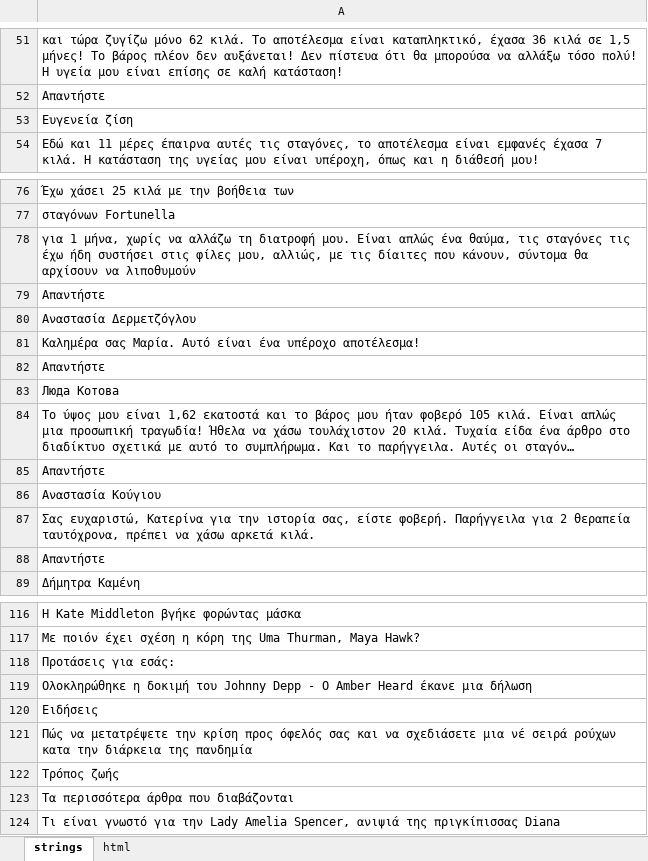
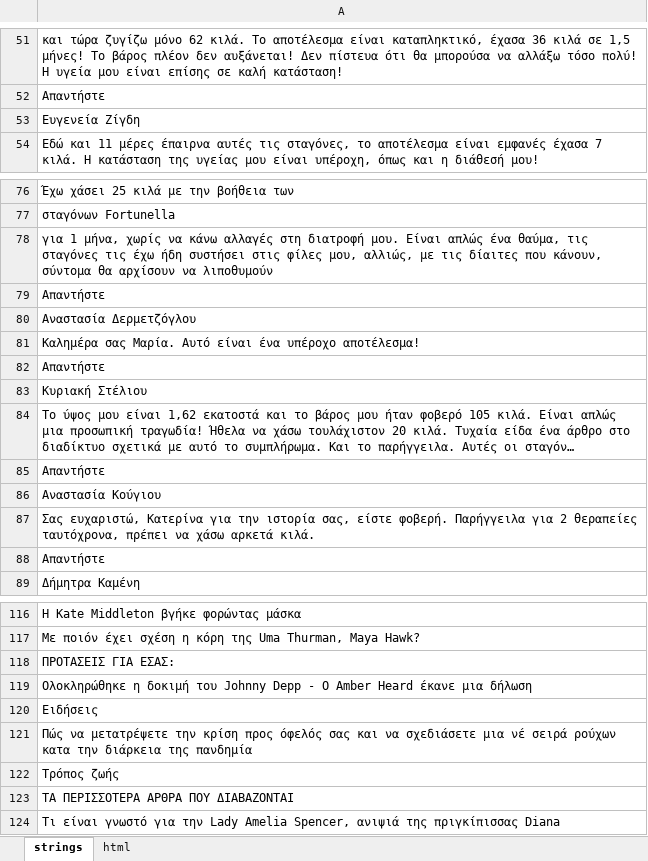
Before and after one commit to DanzigWebb/lands, an Excel workbook: pre/offers-72/fortunella/gr/Преленд 9. Любовная история 2 fortunella gr.xlsx, sheet strings, drawn as a sheet; only a part is shown, gaps mark what is left out; long unchanged cells end in …; values as stored, in another font and other column widths than the file's, no cell formats; charts and pictures not drawn; the diff covers the shown part only; the diff names each change by its address in the sheet, - before the commit and + after, or states it on an @@ line.

```diff
--- a/pre/offers-72/fortunella/gr/Преленд 9. Любовная история 2 fortunella gr.xlsx (sheet strings)
+++ b/pre/offers-72/fortunella/gr/Преленд 9. Любовная история 2 fortunella gr.xlsx (sheet strings)
-A53: Ευγενεία ζίση
+A53: Ευγενεία Ζίγδη
-A78: …χωρίς να αλλάζω τη διατροφή μου.…
+A78: …χωρίς να κάνω αλλαγές στη διατροφή μου.…
-A83: Люда Котова
+A83: Κυριακή Στέλιου
-A87: …για 2 θεραπεία ταυτόχρονα, πρέπει…
+A87: …για 2 θεραπείες ταυτόχρονα, πρέπει…
-A118: Προτάσεις για εσάς:
+A118: ΠΡΟΤΑΣΕΙΣ ΓΙΑ ΕΣΑΣ:
-A123: Τα περισσότερα άρθρα που διαβάζονται
+A123: ΤΑ ΠΕΡΙΣΣΟΤΕΡΑ ΑΡΘΡΑ ΠΟΥ ΔΙΑΒΑΖΟΝΤΑΙ
```
Also changed, not shown: 13 edited cells elsewhere in this sheet, cell formats, 1 other file.
